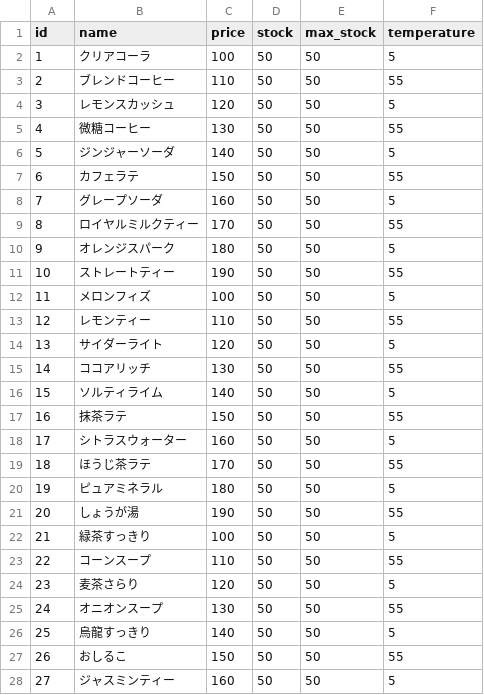
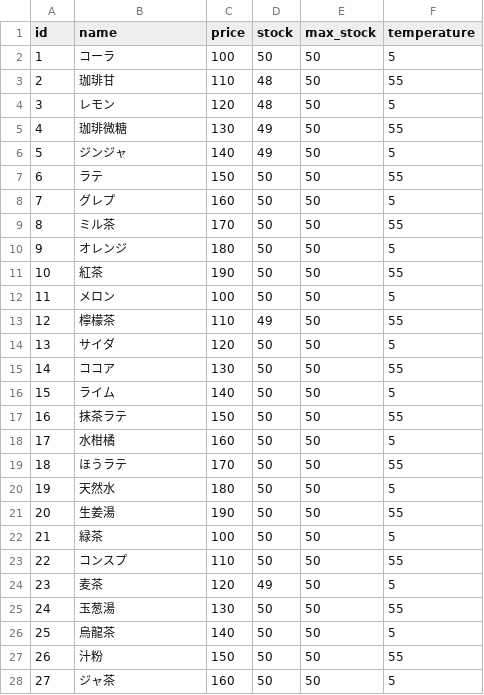
Before and after one commit to TECHNOPRO-26-N-embed/kiosk-1-K, a CSV file: docs/menu.csv, drawn as a sheet; only a part is shown; the diff covers the shown part only.

```diff
--- a/docs/menu.csv
+++ b/docs/menu.csv
@@ -1,28 +1,28 @@
 id,name,price,stock,max_stock,temperature
-1,クリアコーラ,100,50,50,5
-2,ブレンドコーヒー,110,50,50,55
-3,レモンスカッシュ,120,50,50,5
-4,微糖コーヒー,130,50,50,55
-5,ジンジャーソーダ,140,50,50,5
-6,カフェラテ,150,50,50,55
-7,グレープソーダ,160,50,50,5
-8,ロイヤルミルクティー,170,50,50,55
-9,オレンジスパーク,180,50,50,5
-10,ストレートティー,190,50,50,55
-11,メロンフィズ,100,50,50,5
-12,レモンティー,110,50,50,55
-13,サイダーライト,120,50,50,5
-14,ココアリッチ,130,50,50,55
-15,ソルティライム,140,50,50,5
+1,コーラ,100,50,50,5
+2,珈琲甘,110,48,50,55
+3,レモン,120,48,50,5
+4,珈琲微糖,130,49,50,55
+5,ジンジャ,140,49,50,5
+6,ラテ,150,50,50,55
+7,グレプ,160,50,50,5
+8,ミル茶,170,50,50,55
+9,オレンジ,180,50,50,5
+10,紅茶,190,50,50,55
+11,メロン,100,50,50,5
+12,檸檬茶,110,49,50,55
+13,サイダ,120,50,50,5
+14,ココア,130,50,50,55
+15,ライム,140,50,50,5
 16,抹茶ラテ,150,50,50,55
-17,シトラスウォーター,160,50,50,5
-18,ほうじ茶ラテ,170,50,50,55
-19,ピュアミネラル,180,50,50,5
-20,しょうが湯,190,50,50,55
-21,緑茶すっきり,100,50,50,5
-22,コーンスープ,110,50,50,55
-23,麦茶さらり,120,50,50,5
-24,オニオンスープ,130,50,50,55
-25,烏龍すっきり,140,50,50,5
-26,おしるこ,150,50,50,55
-27,ジャスミンティー,160,50,50,5
+17,水柑橘,160,50,50,5
+18,ほうラテ,170,50,50,55
+19,天然水,180,50,50,5
+20,生姜湯,190,50,50,55
+21,緑茶,100,50,50,5
+22,コンスプ,110,50,50,55
+23,麦茶,120,49,50,5
+24,玉葱湯,130,50,50,55
+25,烏龍茶,140,50,50,5
+26,汁粉,150,50,50,55
+27,ジャ茶,160,50,50,5
```
Also changed, not shown: 25 edited cells elsewhere in this file, 2 other files.
